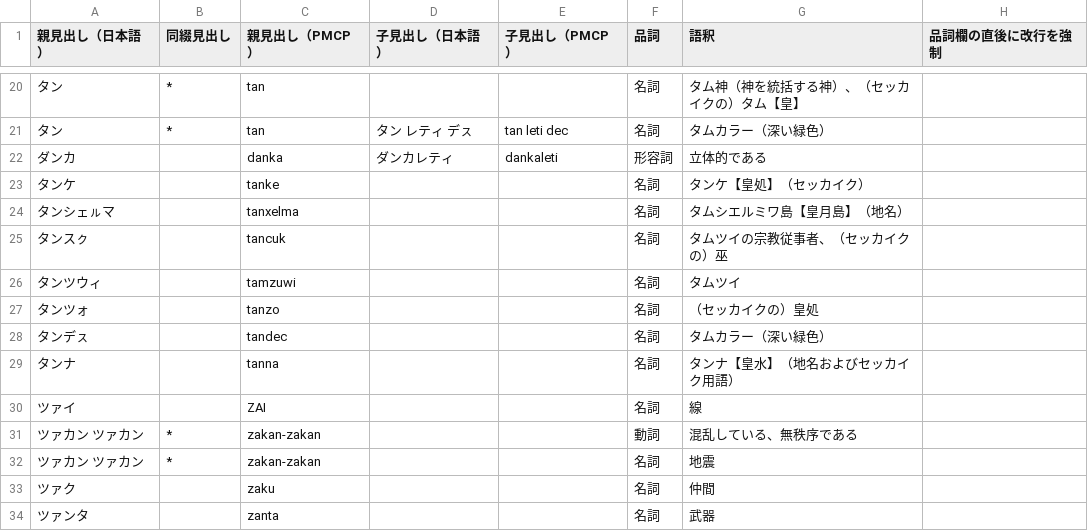
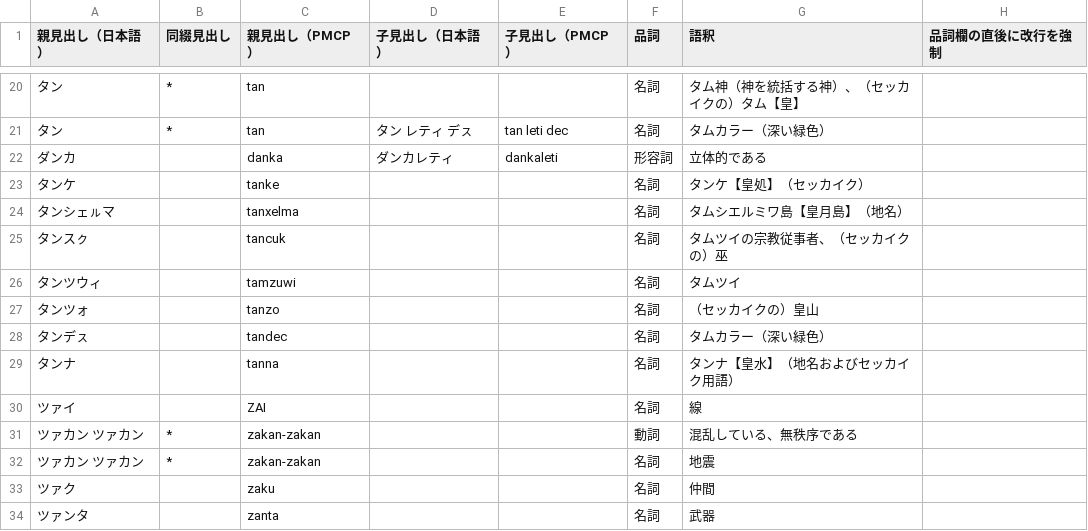
Before and after one commit to sozysozbot/pmcp_50on, a TSV file: dictionary/EDIT_ME_タ.tsv, drawn as a sheet; only a part is shown, gaps mark what is left out.

```diff
--- a/dictionary/EDIT_ME_タ.tsv
+++ b/dictionary/EDIT_ME_タ.tsv
@@ -26,3 +26,3 @@
 タンツウィ		tamzuwi			名詞	タムツイ	
-タンツォ		tanzo			名詞	（セッカイクの）皇処	
+タンツォ		tanzo			名詞	（セッカイクの）皇山	
 タンデㇲ		tandec			名詞	タムカラー（深い緑色）	
```
Also changed, not shown: 14 other files.
